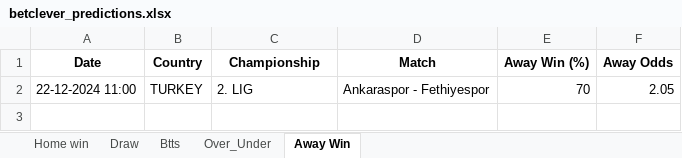
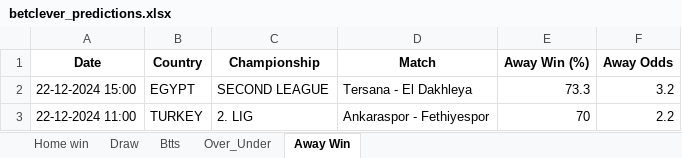
Before and after one commit to dcosta-da/soccer_predictions_scraper, an Excel workbook: betclever_predictions.xlsx, sheet Away Win, drawn as a sheet; values as stored, in another font and other column widths than the file's, no borders; addresses are those after the commit; the diff names each change by its address in the sheet, - before the commit and + after, or states it on an @@ line.

```diff
--- a/betclever_predictions.xlsx (sheet Away Win)
+++ b/betclever_predictions.xlsx (sheet Away Win)
+row 2: 22-12-2024 15:00 | EGYPT | SECOND LEAGUE | Tersana - El Dakhleya | 73.3 | 3.2
-F3 (Away Odds): 2.05
+F3 (Away Odds): 2.2
```
Also changed, not shown: sheet Btts, sheet Over_Under, sheet Home win, sheet Draw.
